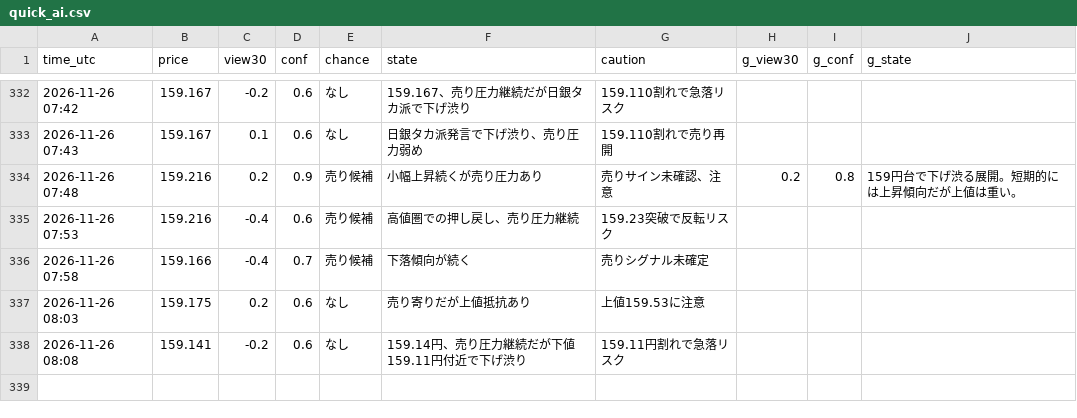
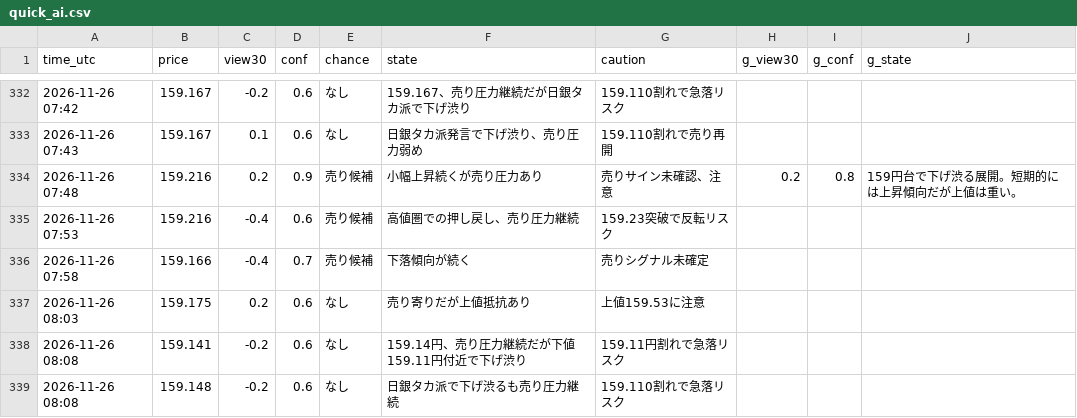
Before and after one commit to ke104-debug/fx-, a CSV file: journal/quick_ai.csv, drawn as a sheet; only a part is shown, gaps mark what is left out.

Commit message:
記録を更新 (5分監視) 2026-11-26T08:08Z

```diff
--- a/journal/quick_ai.csv
+++ b/journal/quick_ai.csv
@@ -338 +338,2 @@ time_utc,price,view30,conf,chance,state,caution,g_view30,g_conf,g_state
 2026-11-26 08:08,159.141,-0.2,0.6,なし,159.14円、売り圧力継続だが下値159.11円付近で下げ渋り,159.11円割れで急落リスク,,,
+2026-11-26 08:08,159.148,-0.2,0.6,なし,日銀タカ派で下げ渋るも売り圧力継続,159.110割れで急落リスク,,,
```
